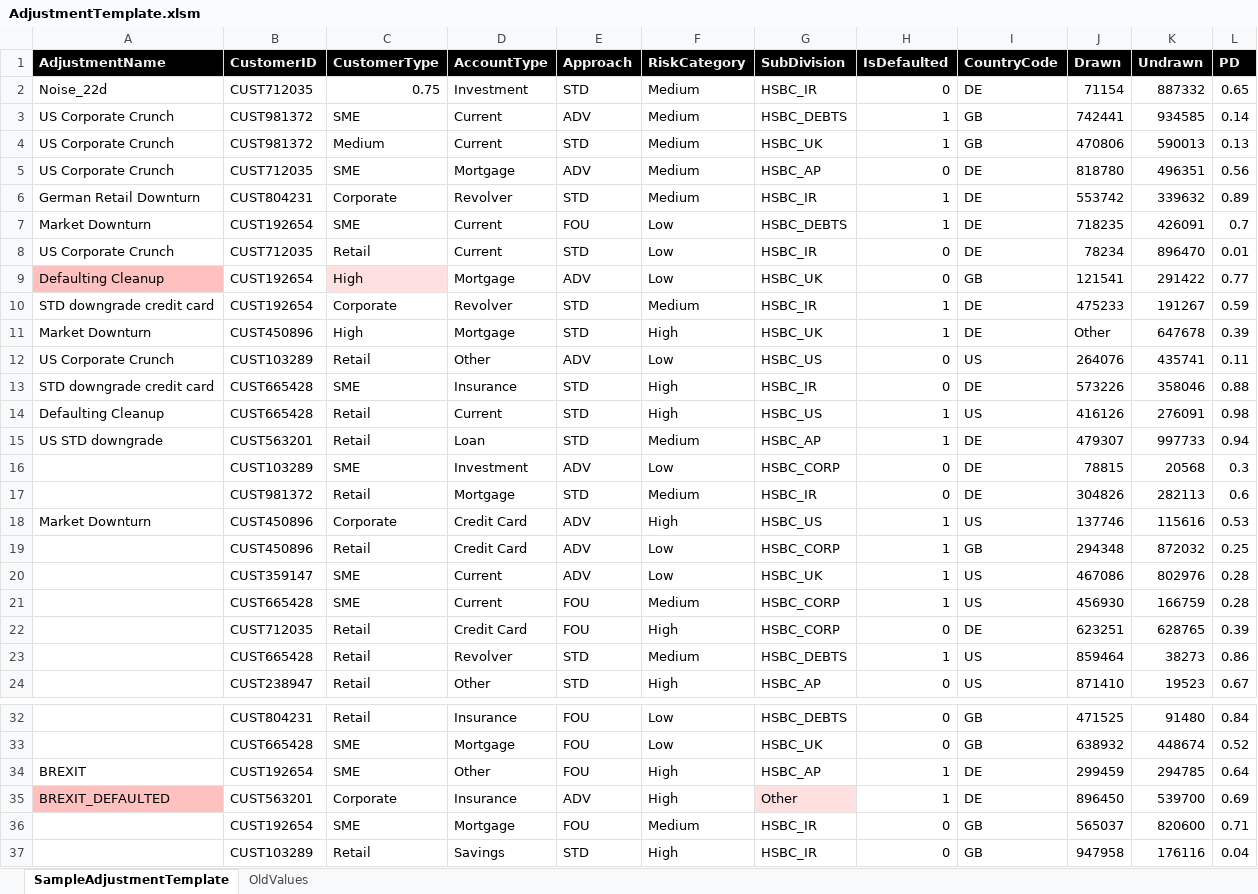
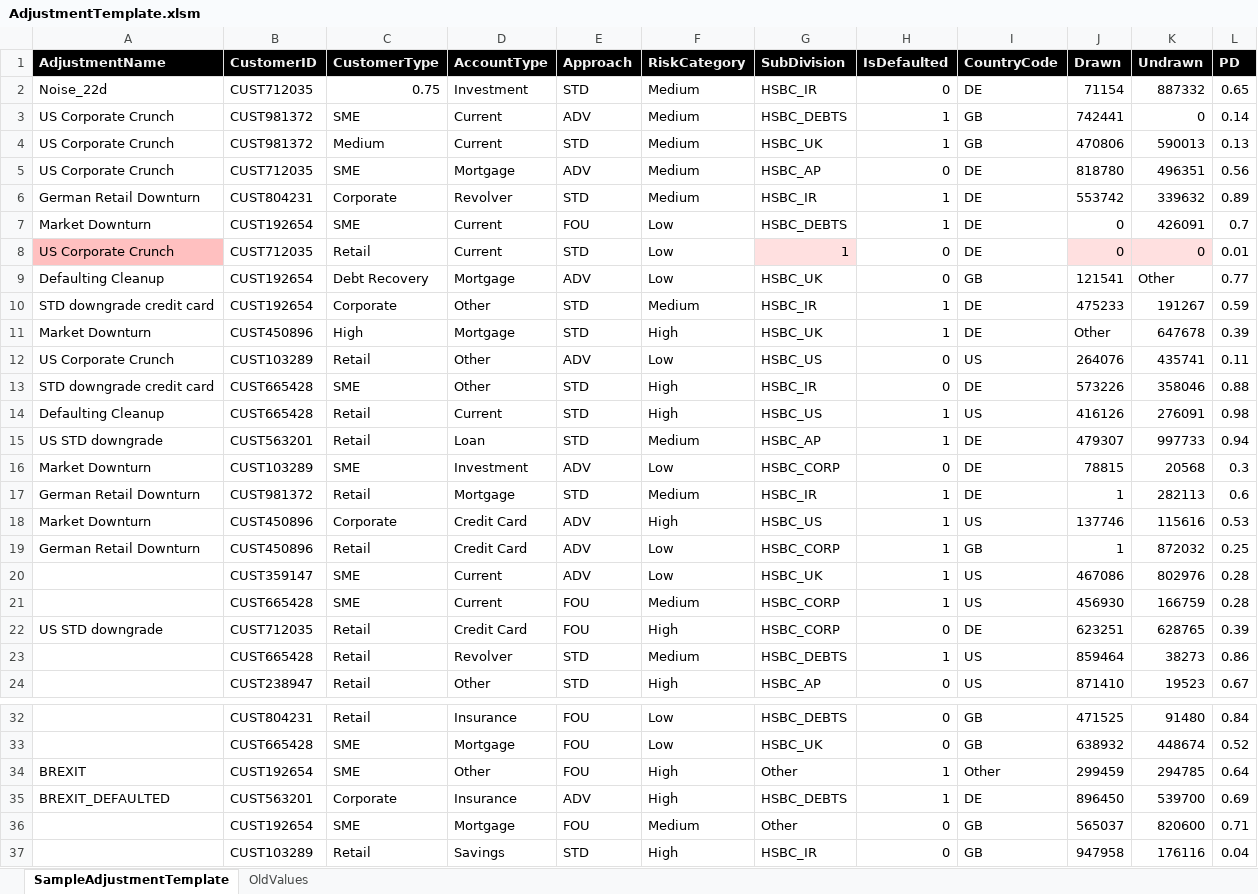
Before and after one commit to AbbyKatt/mycode, an Excel workbook: AI_Adjustments_Proto/AdjustmentTemplate.xlsm, sheet SampleAdjustmentTemplate, drawn as a sheet; only a part is shown, gaps mark what is left out; values as stored, in another font and other column widths than the file's, no borders; the diff names each change by its address in the sheet, - before the commit and + after, or states it on an @@ line.

```diff
--- a/AI_Adjustments_Proto/AdjustmentTemplate.xlsm (sheet SampleAdjustmentTemplate)
+++ b/AI_Adjustments_Proto/AdjustmentTemplate.xlsm (sheet SampleAdjustmentTemplate)
-K3 (Undrawn): 934585
+K3 (Undrawn): 0
-J7 (Drawn): 718235
+J7 (Drawn): 0
-A8 fill: none
+A8 fill: #FFC0C0
-G8 (SubDivision): HSBC_IR
+G8 (SubDivision): 1
-G8 fill: none
+G8 fill: #FFE0E0
-J8 (Drawn): 78234
+J8 (Drawn): 0
-J8:K8 fill: none
+J8:K8 fill: #FFE0E0
-K8 (Undrawn): 896470
+K8 (Undrawn): 0
-A9 fill: #FFC0C0
+A9 fill: none
-C9 (CustomerType): High
+C9 (CustomerType): Debt Recovery
-C9 fill: #FFE0E0
+C9 fill: none
-K9 (Undrawn): 291422
+K9 (Undrawn): Other
-D10 (AccountType): Revolver
+D10 (AccountType): Other
-D13 (AccountType): Insurance
+D13 (AccountType): Other
-A16 (AdjustmentName): (empty)
+A16 (AdjustmentName): Market Downturn
-A17 (AdjustmentName): (empty)
+A17 (AdjustmentName): German Retail Downturn
-H17 (IsDefaulted): 0
+H17 (IsDefaulted): 1
-J17 (Drawn): 304826
+J17 (Drawn): 1
-A19 (AdjustmentName): (empty)
+A19 (AdjustmentName): German Retail Downturn
-J19 (Drawn): 294348
+J19 (Drawn): 1
-A22 (AdjustmentName): (empty)
+A22 (AdjustmentName): US STD downgrade
-G34 (SubDivision): HSBC_AP
+G34 (SubDivision): Other
-I34 (CountryCode): DE
+I34 (CountryCode): Other
-A35 fill: #FFC0C0
+A35 fill: none
-G35 (SubDivision): Other
+G35 (SubDivision): HSBC_DEBTS
-G35 fill: #FFE0E0
+G35 fill: none
-G36 (SubDivision): HSBC_IR
+G36 (SubDivision): Other
```
Also changed, not shown: 6 other files.
